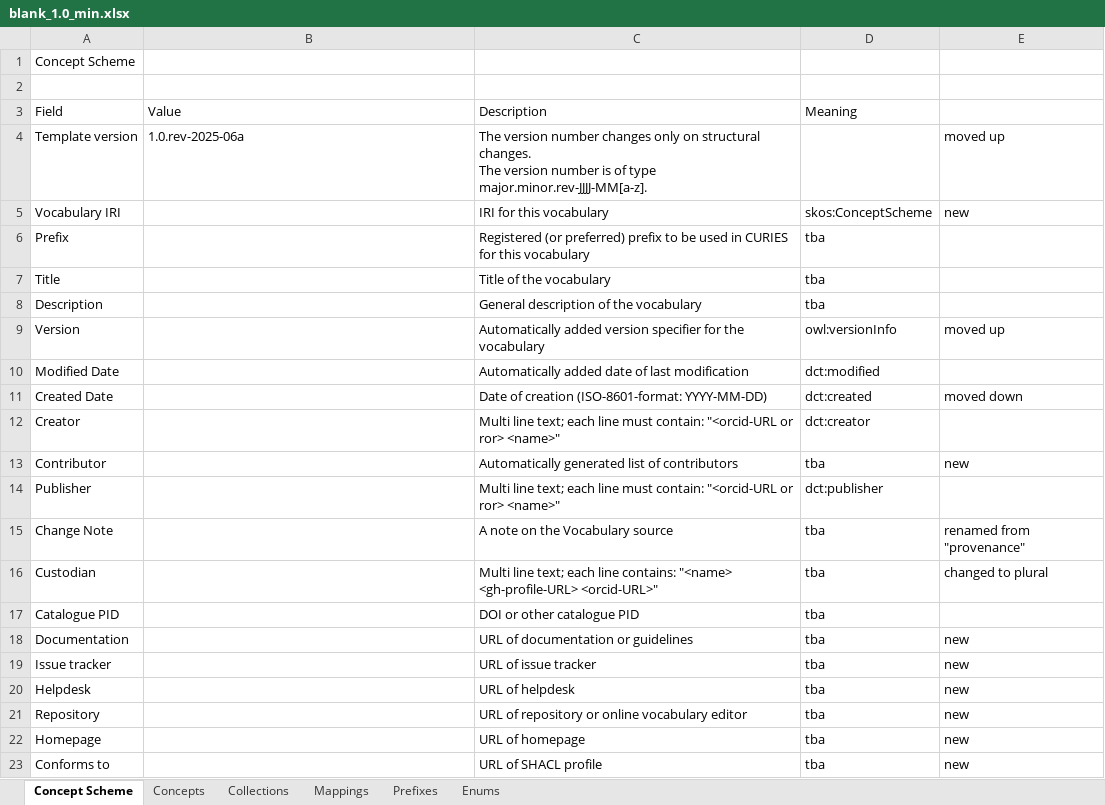
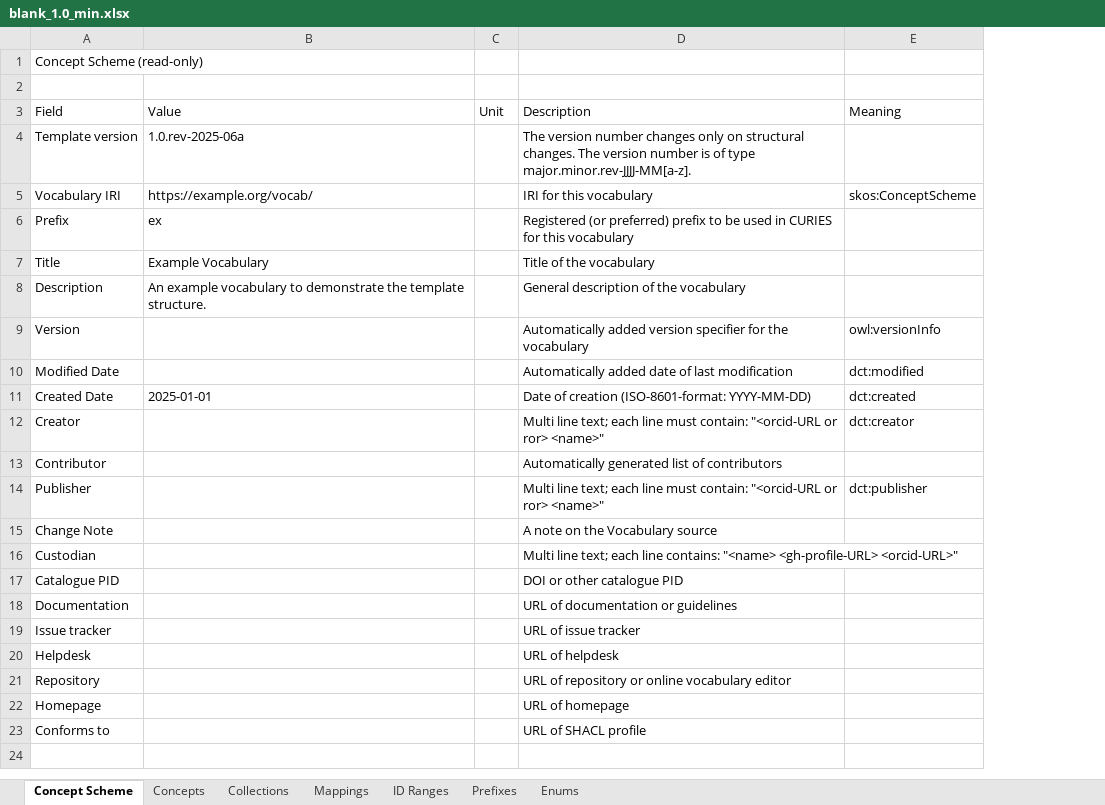
Before and after one commit to nfdi4cat/voc4cat-tool, an Excel workbook: src/voc4cat/templates/vocab/blank_1.0_min.xlsx, sheet Concept Scheme, drawn as a sheet; values as stored, in another font and other column widths than the file's, no cell formats; table styles not drawn; removed rows and columns are numbered as before the commit, all else as after; the diff names each change by its address in the sheet, - before the commit and + after, or states it on an @@ line.

```diff
--- a/src/voc4cat/templates/vocab/blank_1.0_min.xlsx (sheet Concept Scheme)
+++ b/src/voc4cat/templates/vocab/blank_1.0_min.xlsx (sheet Concept Scheme)
+sheet tab: ID Ranges
+column C, row 3: Unit
-column E, rows 4-23: moved up | new |  |  |  | moved up |  | moved down |  | new |  | renamed from "provenance" | changed to plural |  | new | new | new | new | new | new
-A1: Concept Scheme
+A1: Concept Scheme (read-only)
-D4: …type major.minor.rev-JJJJ-MM[a-z].
+D4: …type major.minor.rev-JJJJ-MM[a-z].
-B5: (empty)
+B5: https://example.org/vocab/
-B6: (empty)
+B6: ex
-E6:E8: tba
+E6:E8: (empty)
-B7: (empty)
+B7: Example Vocabulary
-B8: (empty)
+B8: An example vocabulary to demonstrate the template structure.
-B11: (empty)
+B11: 2025-01-01
-E13: tba
+E13: (empty)
-E15:E23: tba
+E15:E23: (empty)
```
Also changed, not shown: sheet Prefixes, sheet Concepts, sheet Mappings, sheet Collections, cell formats, 3 other files.
